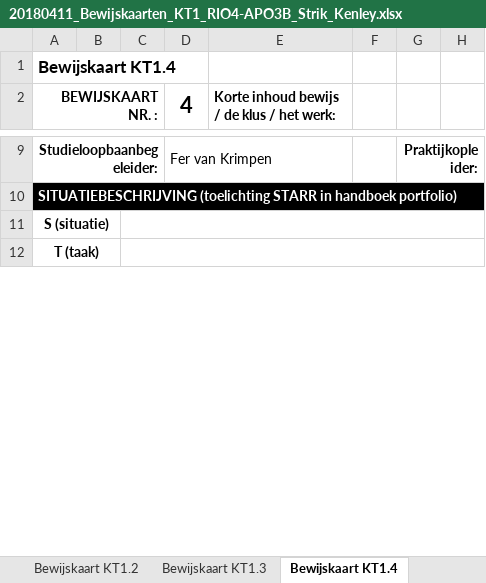
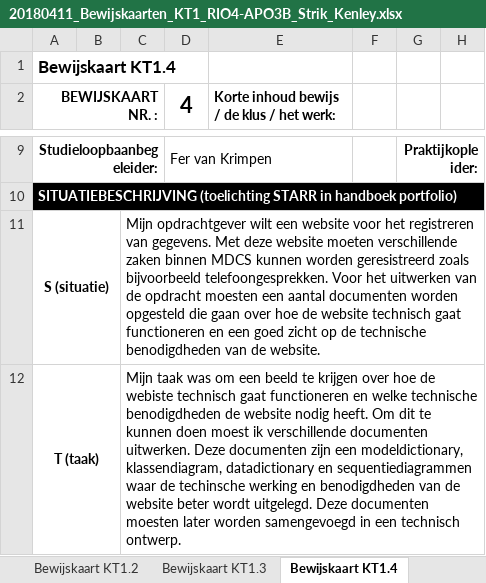
Before and after one commit to Kstrik/Periode_12_PVB_Kenley_Strik, an Excel workbook: Periode 12 Kerntaak 1,2,3/Bewijskaarten/20180411_Bewijskaarten_KT1_RIO4-APO3B_Strik_Kenley.xlsx, sheet Bewijskaart KT1.4, drawn as a sheet; only a part is shown, gaps mark what is left out; values as stored, in another font and other column widths than the file's, no borders; charts and pictures not drawn; the diff covers the shown part only; the diff names each change by its address in the sheet, - before the commit and + after, or states it on an @@ line.

Commit message:
Changes to Bewijskaarten KT1

```diff
--- a/Periode 12 Kerntaak 1,2,3/Bewijskaarten/20180411_Bewijskaarten_KT1_RIO4-APO3B_Strik_Kenley.xlsx (sheet Bewijskaart KT1.4)
+++ b/Periode 12 Kerntaak 1,2,3/Bewijskaarten/20180411_Bewijskaarten_KT1_RIO4-APO3B_Strik_Kenley.xlsx (sheet Bewijskaart KT1.4)
-C11: (empty)
+C11: Mijn opdrachtgever wilt een website voor het registreren van gegevens. Met deze website moeten verschillende zaken binnen MDCS kunnen worden geresistreerd zoals bijvoorbeeld telefoongesprekken. Voor het uitwerken van de opdracht moesten een aantal documenten worden opgesteld die gaan over hoe de website technisch gaat functioneren en een goed zicht op de technische benodigdheden van de website.
-C12: (empty)
+C12: Mijn taak was om een beeld te krijgen over hoe de webiste technisch gaat functioneren en welke technische benodigdheden de website nodig heeft. Om dit te kunnen doen moest ik verschillende documenten uitwerken. Deze documenten zijn een modeldictionary, klassendiagram, datadictionary en sequentiediagrammen waar de techinsche werking en benodigdheden van de website beter wordt uitgelegd. Deze documenten moesten later worden samengevoegd in een technisch ontwerp.
```
Also changed, not shown: 3 edited cells elsewhere in this sheet, sheet Bewijskaart KT1.5, sheet Bewijskaart KT1.2, sheet Bewijskaart KT1.1, sheet Bewijskaart KT1.3, other sheet tabs, charts or pictures.
